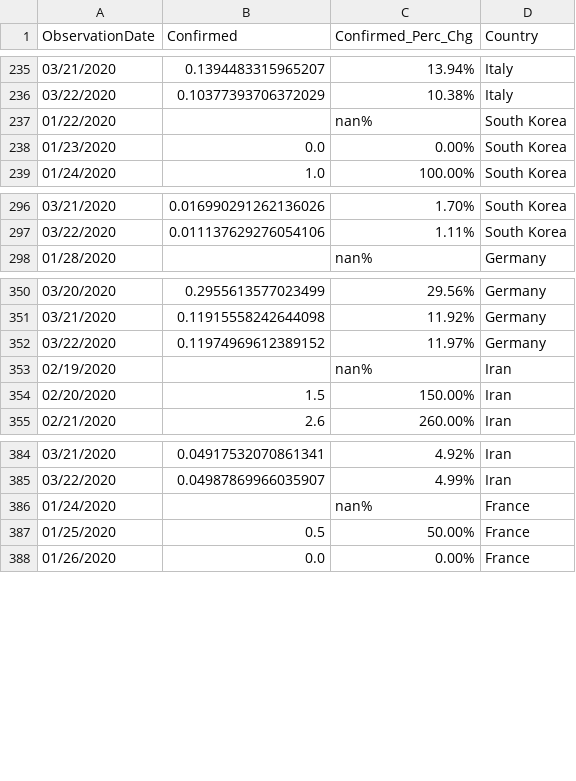
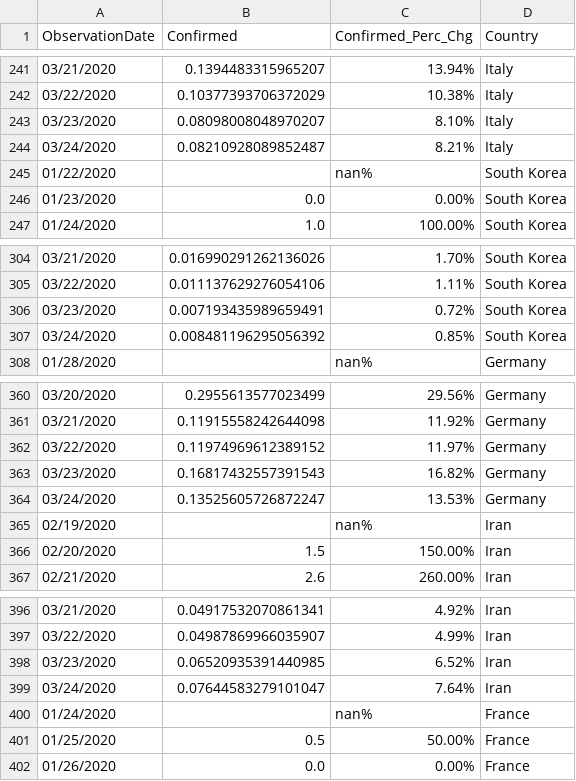
Before and after one commit to mwheeler235/covid-hacking-data, a CSV file: perc_chg_stacked.csv, drawn as a sheet; only a part is shown, gaps mark what is left out; the diff covers the shown part only.

```diff
--- a/perc_chg_stacked.csv
+++ b/perc_chg_stacked.csv
@@ -236,2 +242,4 @@ ObservationDate,Confirmed,Confirmed_Perc_Chg,Country
 03/22/2020,0.10377393706372029,10.38%,Italy
+03/23/2020,0.08098008048970207,8.10%,Italy
+03/24/2020,0.08210928089852487,8.21%,Italy
 01/22/2020,,nan%,South Korea
@@ -297,2 +305,4 @@ ObservationDate,Confirmed,Confirmed_Perc_Chg,Country
 03/22/2020,0.011137629276054106,1.11%,South Korea
+03/23/2020,0.007193435989659491,0.72%,South Korea
+03/24/2020,0.008481196295056392,0.85%,South Korea
 01/28/2020,,nan%,Germany
@@ -352,2 +362,4 @@ ObservationDate,Confirmed,Confirmed_Perc_Chg,Country
 03/22/2020,0.11974969612389152,11.97%,Germany
+03/23/2020,0.16817432557391543,16.82%,Germany
+03/24/2020,0.13525605726872247,13.53%,Germany
 02/19/2020,,nan%,Iran
@@ -385,2 +397,4 @@ ObservationDate,Confirmed,Confirmed_Perc_Chg,Country
 03/22/2020,0.04987869966035907,4.99%,Iran
+03/23/2020,0.06520935391440985,6.52%,Iran
+03/24/2020,0.07644583279101047,7.64%,Iran
 01/24/2020,,nan%,France
```
Also changed, not shown: 10 added rows and 8 edited cells elsewhere in this file, 5 other files.
